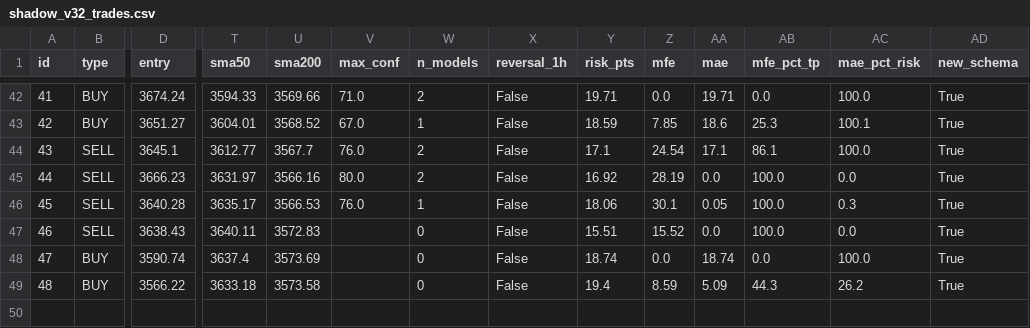
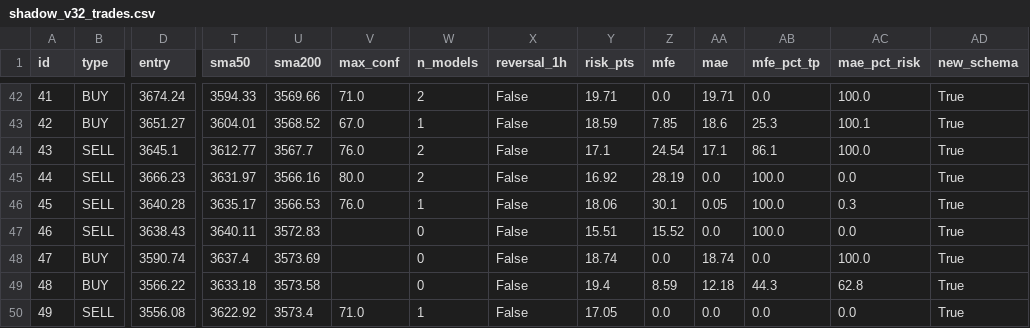
Before and after one commit to anouarbenmohamed-ui/gold-shadow, a CSV file: shadow_data/shadow_v32_trades.csv, drawn as a sheet; only a part is shown, gaps mark what is left out; rows hold the shown columns only; the diff names each change by its address in the sheet, - before the commit and + after, or states it on an @@ line.

Commit message:
shadow update

```diff
--- a/shadow_data/shadow_v32_trades.csv
+++ b/shadow_data/shadow_v32_trades.csv
-AA49 (mae): 5.09
+AA49 (mae): 12.18
-AC49 (mae_pct_risk): 26.2
+AC49 (mae_pct_risk): 62.8
+row 50: 49 | SELL | 3556.08 | 3622.92 | 3573.4 | 71.0 | 1 | False | 17.05 | 0.0 | 0.0 | 0.0 | 0.0 | True
```
Also changed, not shown: 2 other files.
